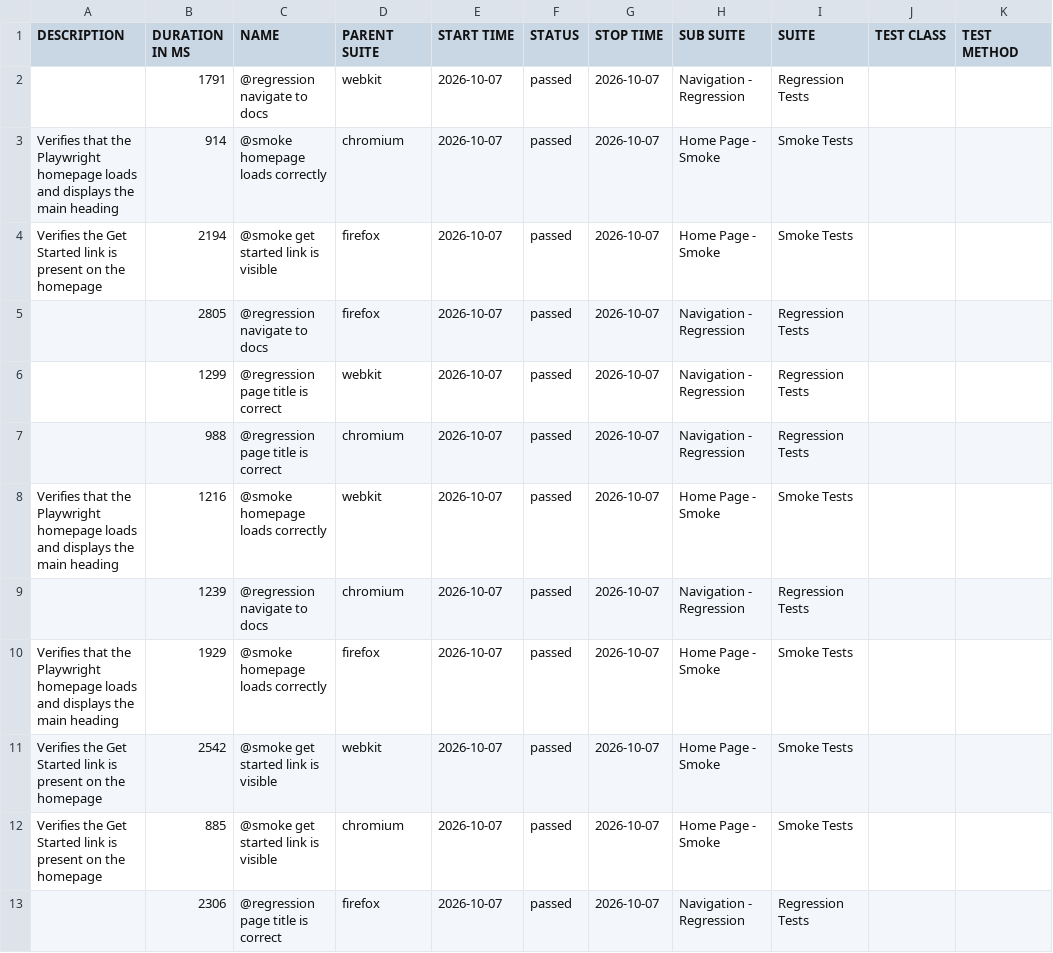
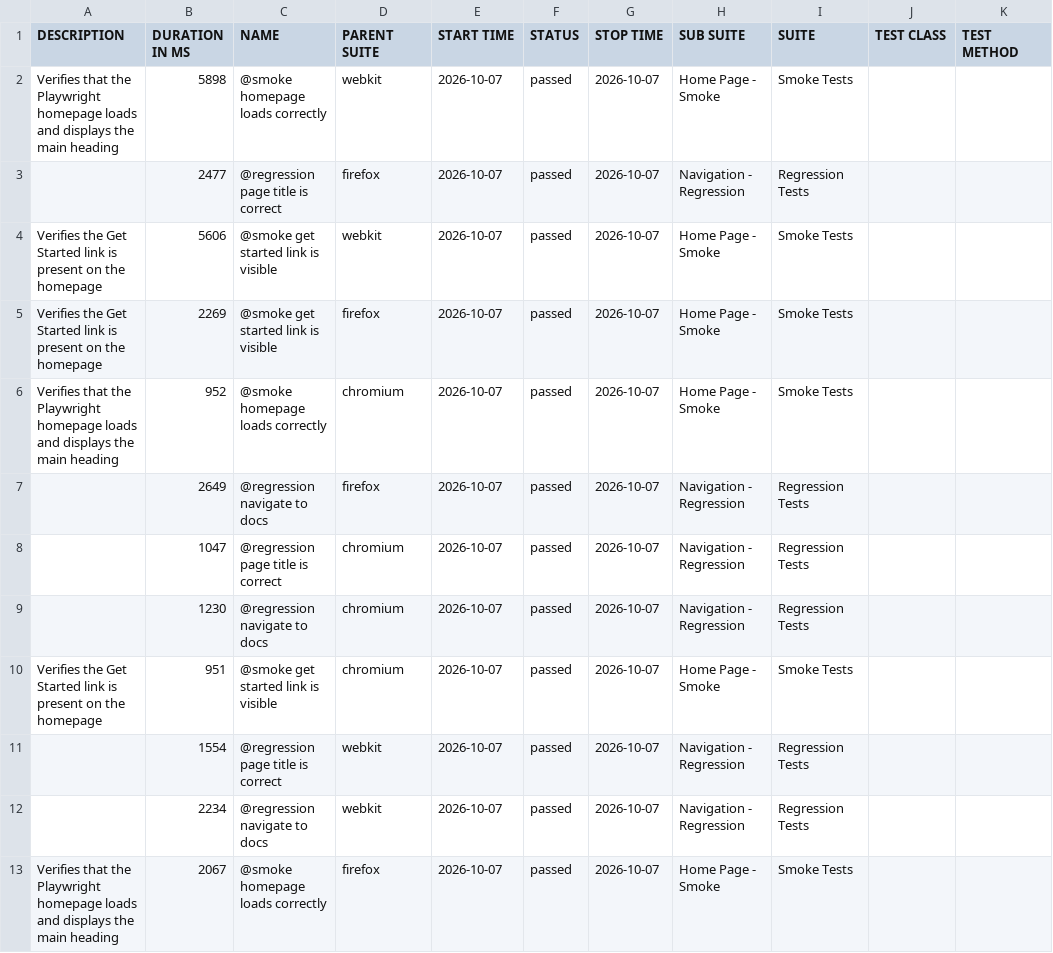
Before and after one commit to andresiglesias1996/pw-framework, a CSV file: data/suites.csv, drawn as a sheet.

```diff
--- a/data/suites.csv
+++ b/data/suites.csv
@@ -1,13 +1,13 @@
 "DESCRIPTION","DURATION IN MS","NAME","PARENT SUITE","START TIME","STATUS","STOP TIME","SUB SUITE","SUITE","TEST CLASS","TEST METHOD"
-"","1791","@regression navigate to docs","webkit","2026-10-07","passed","2026-10-07","Navigation - Regression","Regression Tests","",""
-"Verifies that the Playwright homepage loads and displays the main heading","914","@smoke homepage loads correctly","chromium","2026-10-07","passed","2026-10-07","Home Page - Smoke","Smoke Tests","",""
-"Verifies the Get Started link is present on the homepage","2194","@smoke get started link is visible","firefox","2026-10-07","passed","2026-10-07","Home Page - Smoke","Smoke Tests","",""
-"","2805","@regression navigate to docs","firefox","2026-10-07","passed","2026-10-07","Navigation - Regression","Regression Tests","",""
-"","1299","@regression page title is correct","webkit","2026-10-07","passed","2026-10-07","Navigation - Regression","Regression Tests","",""
-"","988","@regression page title is correct","chromium","2026-10-07","passed","2026-10-07","Navigation - Regression","Regression Tests","",""
-"Verifies that the Playwright homepage loads and displays the main heading","1216","@smoke homepage loads correctly","webkit","2026-10-07","passed","2026-10-07","Home Page - Smoke","Smoke Tests","",""
-"","1239","@regression navigate to docs","chromium","2026-10-07","passed","2026-10-07","Navigation - Regression","Regression Tests","",""
-"Verifies that the Playwright homepage loads and displays the main heading","1929","@smoke homepage loads correctly","firefox","2026-10-07","passed","2026-10-07","Home Page - Smoke","Smoke Tests","",""
-"Verifies the Get Started link is present on the homepage","2542","@smoke get started link is visible","webkit","2026-10-07","passed","2026-10-07","Home Page - Smoke","Smoke Tests","",""
-"Verifies the Get Started link is present on the homepage","885","@smoke get started link is visible","chromium","2026-10-07","passed","2026-10-07","Home Page - Smoke","Smoke Tests","",""
-"","2306","@regression page title is correct","firefox","2026-10-07","passed","2026-10-07","Navigation - Regression","Regression Tests","",""
+"Verifies that the Playwright homepage loads and displays the main heading","5898","@smoke homepage loads correctly","webkit","2026-10-07","passed","2026-10-07","Home Page - Smoke","Smoke Tests","",""
+"","2477","@regression page title is correct","firefox","2026-10-07","passed","2026-10-07","Navigation - Regression","Regression Tests","",""
+"Verifies the Get Started link is present on the homepage","5606","@smoke get started link is visible","webkit","2026-10-07","passed","2026-10-07","Home Page - Smoke","Smoke Tests","",""
+"Verifies the Get Started link is present on the homepage","2269","@smoke get started link is visible","firefox","2026-10-07","passed","2026-10-07","Home Page - Smoke","Smoke Tests","",""
+"Verifies that the Playwright homepage loads and displays the main heading","952","@smoke homepage loads correctly","chromium","2026-10-07","passed","2026-10-07","Home Page - Smoke","Smoke Tests","",""
+"","2649","@regression navigate to docs","firefox","2026-10-07","passed","2026-10-07","Navigation - Regression","Regression Tests","",""
+"","1047","@regression page title is correct","chromium","2026-10-07","passed","2026-10-07","Navigation - Regression","Regression Tests","",""
+"","1230","@regression navigate to docs","chromium","2026-10-07","passed","2026-10-07","Navigation - Regression","Regression Tests","",""
+"Verifies the Get Started link is present on the homepage","951","@smoke get started link is visible","chromium","2026-10-07","passed","2026-10-07","Home Page - Smoke","Smoke Tests","",""
+"","1554","@regression page title is correct","webkit","2026-10-07","passed","2026-10-07","Navigation - Regression","Regression Tests","",""
+"","2234","@regression navigate to docs","webkit","2026-10-07","passed","2026-10-07","Navigation - Regression","Regression Tests","",""
+"Verifies that the Playwright homepage loads and displays the main heading","2067","@smoke homepage loads correctly","firefox","2026-10-07","passed","2026-10-07","Home Page - Smoke","Smoke Tests","",""
```
Also changed, not shown: data/behaviors.csv, 38 other files.
